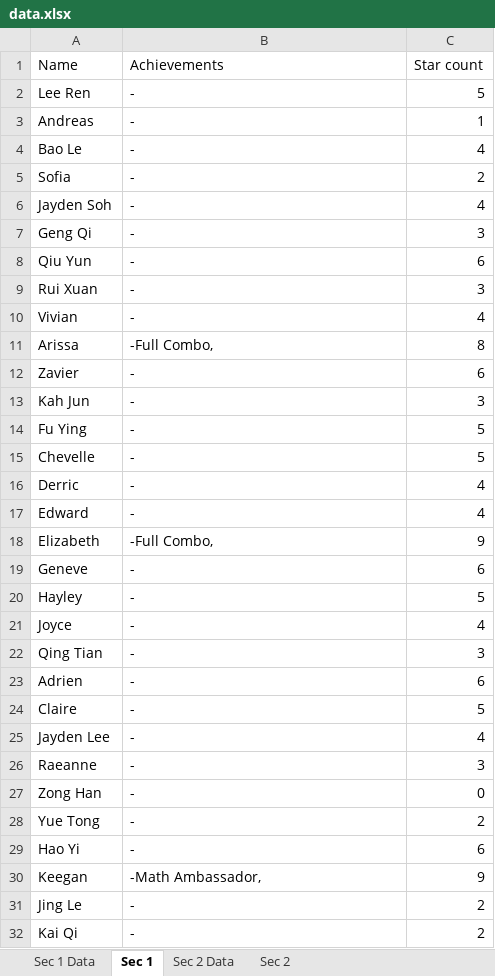
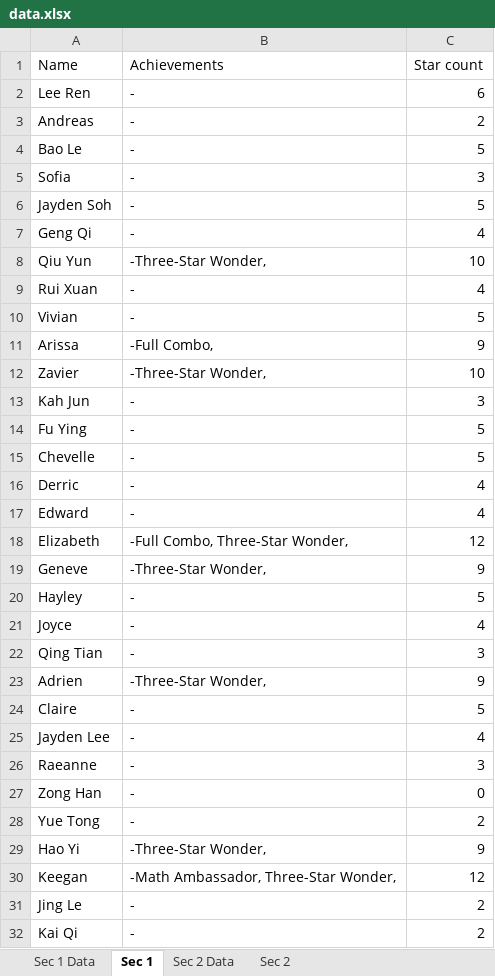
Before and after one commit to wenjunthenwj/wenjunthenwj.github.io, an Excel workbook: docs/data.xlsx, sheet Sec 1, drawn as a sheet; only a part is shown; values as stored, in another font and other column widths than the file's, no borders; the diff names each change by its address in the sheet, - before the commit and + after, or states it on an @@ line.

```diff
--- a/docs/data.xlsx (sheet Sec 1)
+++ b/docs/data.xlsx (sheet Sec 1)
-C2 (Star count): 5
+C2 (Star count): 6
-C3 (Star count): 1
+C3 (Star count): 2
-C4 (Star count): 4
+C4 (Star count): 5
-C5 (Star count): 2
+C5 (Star count): 3
-C6 (Star count): 4
+C6 (Star count): 5
-C7 (Star count): 3
+C7 (Star count): 4
-B8 (Achievements): -
+B8 (Achievements): -Three-Star Wonder,
-C8 (Star count): 6
+C8 (Star count): 10
-C9 (Star count): 3
+C9 (Star count): 4
-C10 (Star count): 4
+C10 (Star count): 5
-C11 (Star count): 8
+C11 (Star count): 9
-B12 (Achievements): -
+B12 (Achievements): -Three-Star Wonder,
-C12 (Star count): 6
+C12 (Star count): 10
-B18 (Achievements): -Full Combo,
+B18 (Achievements): -Full Combo, Three-Star Wonder,
-C18 (Star count): 9
+C18 (Star count): 12
-B19 (Achievements): -
+B19 (Achievements): -Three-Star Wonder,
-C19 (Star count): 6
+C19 (Star count): 9
-B23 (Achievements): -
+B23 (Achievements): -Three-Star Wonder,
-C23 (Star count): 6
+C23 (Star count): 9
-B29 (Achievements): -
+B29 (Achievements): -Three-Star Wonder,
-C29 (Star count): 6
+C29 (Star count): 9
-B30 (Achievements): -Math Ambassador,
+B30 (Achievements): -Math Ambassador, Three-Star Wonder,
-C30 (Star count): 9
+C30 (Star count): 12
```
Also changed, not shown: sheet Sec 2 Data, sheet Sec 1 Data, sheet Sec 2.
